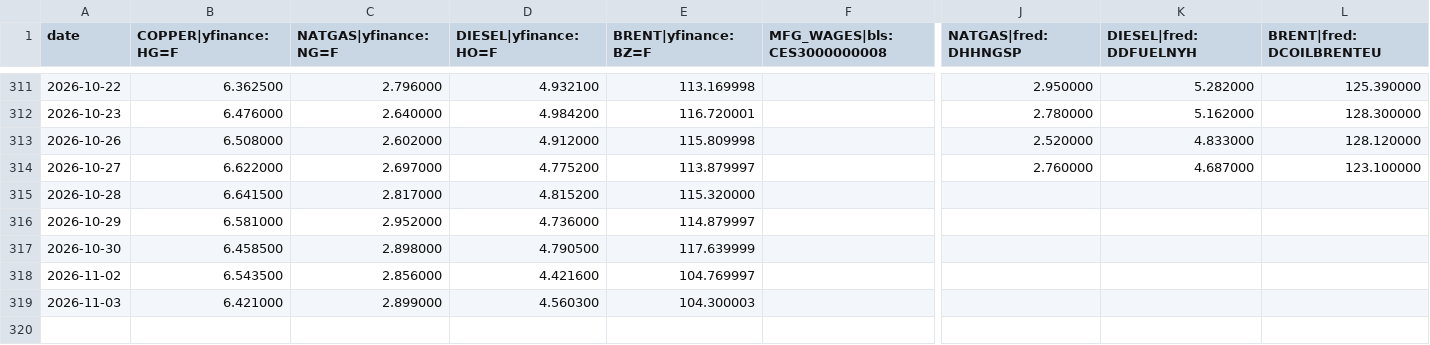
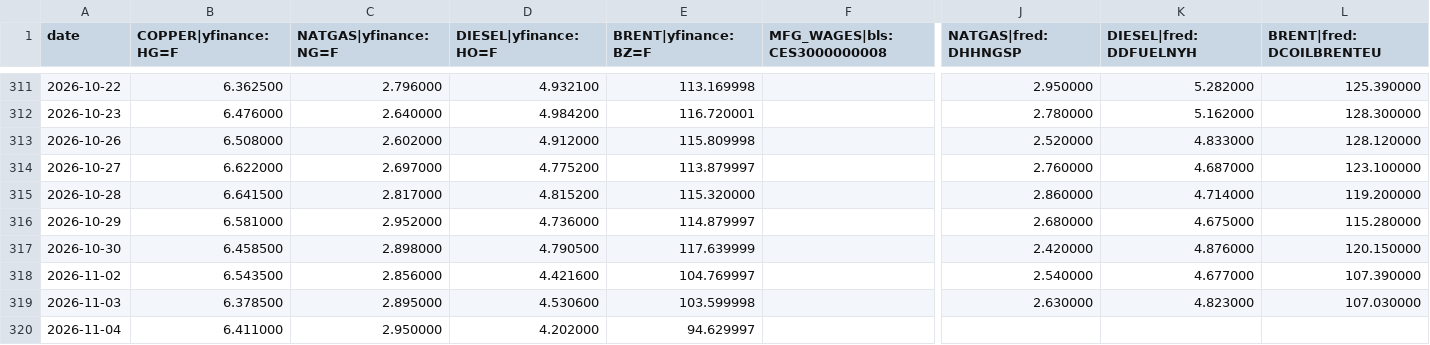
Before and after one commit to rataveras-bot/RADX-index, a CSV file: data/market_data.csv, drawn as a sheet; only a part is shown, gaps mark what is left out; rows hold the shown columns only; the diff names each change by its address in the sheet, - before the commit and + after, or states it on an @@ line.

```diff
--- a/data/market_data.csv
+++ b/data/market_data.csv
-J315 (NATGAS|fred:DHHNGSP): (empty)
+J315 (NATGAS|fred:DHHNGSP): 2.860000
-K315 (DIESEL|fred:DDFUELNYH): (empty)
+K315 (DIESEL|fred:DDFUELNYH): 4.714000
-L315 (BRENT|fred:DCOILBRENTEU): (empty)
+L315 (BRENT|fred:DCOILBRENTEU): 119.200000
-J316 (NATGAS|fred:DHHNGSP): (empty)
+J316 (NATGAS|fred:DHHNGSP): 2.680000
-K316 (DIESEL|fred:DDFUELNYH): (empty)
+K316 (DIESEL|fred:DDFUELNYH): 4.675000
-L316 (BRENT|fred:DCOILBRENTEU): (empty)
+L316 (BRENT|fred:DCOILBRENTEU): 115.280000
-J317 (NATGAS|fred:DHHNGSP): (empty)
+J317 (NATGAS|fred:DHHNGSP): 2.420000
-K317 (DIESEL|fred:DDFUELNYH): (empty)
+K317 (DIESEL|fred:DDFUELNYH): 4.876000
-L317 (BRENT|fred:DCOILBRENTEU): (empty)
+L317 (BRENT|fred:DCOILBRENTEU): 120.150000
-J318 (NATGAS|fred:DHHNGSP): (empty)
+J318 (NATGAS|fred:DHHNGSP): 2.540000
-K318 (DIESEL|fred:DDFUELNYH): (empty)
+K318 (DIESEL|fred:DDFUELNYH): 4.677000
-L318 (BRENT|fred:DCOILBRENTEU): (empty)
+L318 (BRENT|fred:DCOILBRENTEU): 107.390000
-B319 (COPPER|yfinance:HG=F): 6.421000
+B319 (COPPER|yfinance:HG=F): 6.378500
-C319 (NATGAS|yfinance:NG=F): 2.899000
+C319 (NATGAS|yfinance:NG=F): 2.895000
-D319 (DIESEL|yfinance:HO=F): 4.560300
+D319 (DIESEL|yfinance:HO=F): 4.530600
-E319 (BRENT|yfinance:BZ=F): 104.300003
+E319 (BRENT|yfinance:BZ=F): 103.599998
-J319 (NATGAS|fred:DHHNGSP): (empty)
+J319 (NATGAS|fred:DHHNGSP): 2.630000
-K319 (DIESEL|fred:DDFUELNYH): (empty)
+K319 (DIESEL|fred:DDFUELNYH): 4.823000
-L319 (BRENT|fred:DCOILBRENTEU): (empty)
+L319 (BRENT|fred:DCOILBRENTEU): 107.030000
+row 320: 2026-11-04 | 6.411000 | 2.950000 | 4.202000 | 94.629997
```
Also changed, not shown: 1 other file.
